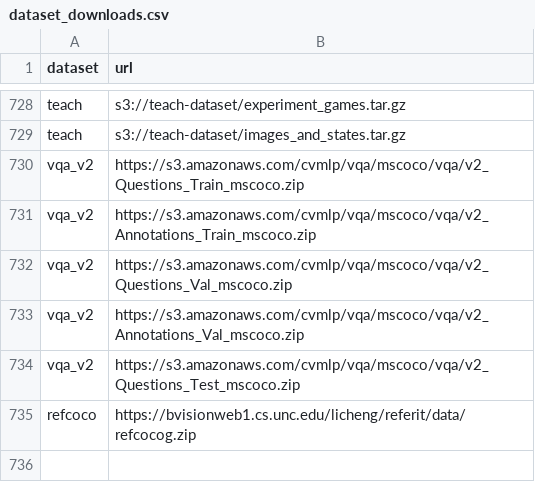
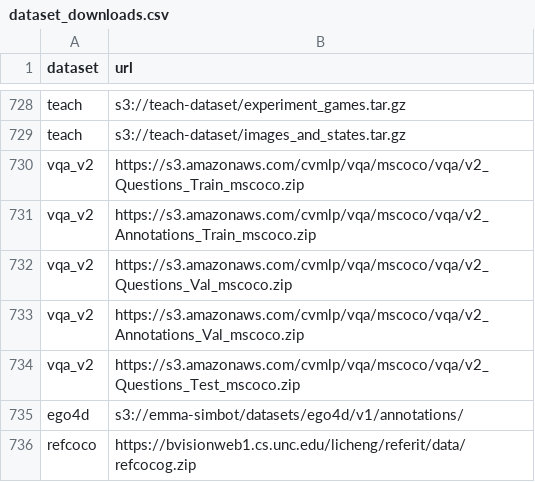
Before and after one commit to emma-heriot-watt/datasets, a CSV file: src/emma_datasets/constants/dataset_downloads.csv, drawn as a sheet; only a part is shown, gaps mark what is left out.

Commit message:
Ego4D benchmark tasks (#464)
* Ego4D NLQ dataset

* Added support for Ego4D metadata downloader

* Implemented Ego4D folder organiser

* Added Visual Queries and Moments Ego4D tasks

* Fixed typo

* Fixed linting errors

* Fixed annotation map

* Added clarification to docstring.

* Replaced paths_per_split with source_per_split

```diff
--- a/src/emma_datasets/constants/dataset_downloads.csv
+++ b/src/emma_datasets/constants/dataset_downloads.csv
@@ -734,2 +734,3 @@ vqa_v2,https://s3.amazonaws.com/cvmlp/vqa/mscoco/vqa/v2_Annotations_Val_mscoco.z
 vqa_v2,https://s3.amazonaws.com/cvmlp/vqa/mscoco/vqa/v2_Questions_Test_mscoco.zip
+ego4d,s3://emma-simbot/datasets/ego4d/v1/annotations/
 refcoco, https://bvisionweb1.cs.unc.edu/licheng/referit/data/refcocog.zip
```
Also changed, not shown: 11 other files.
